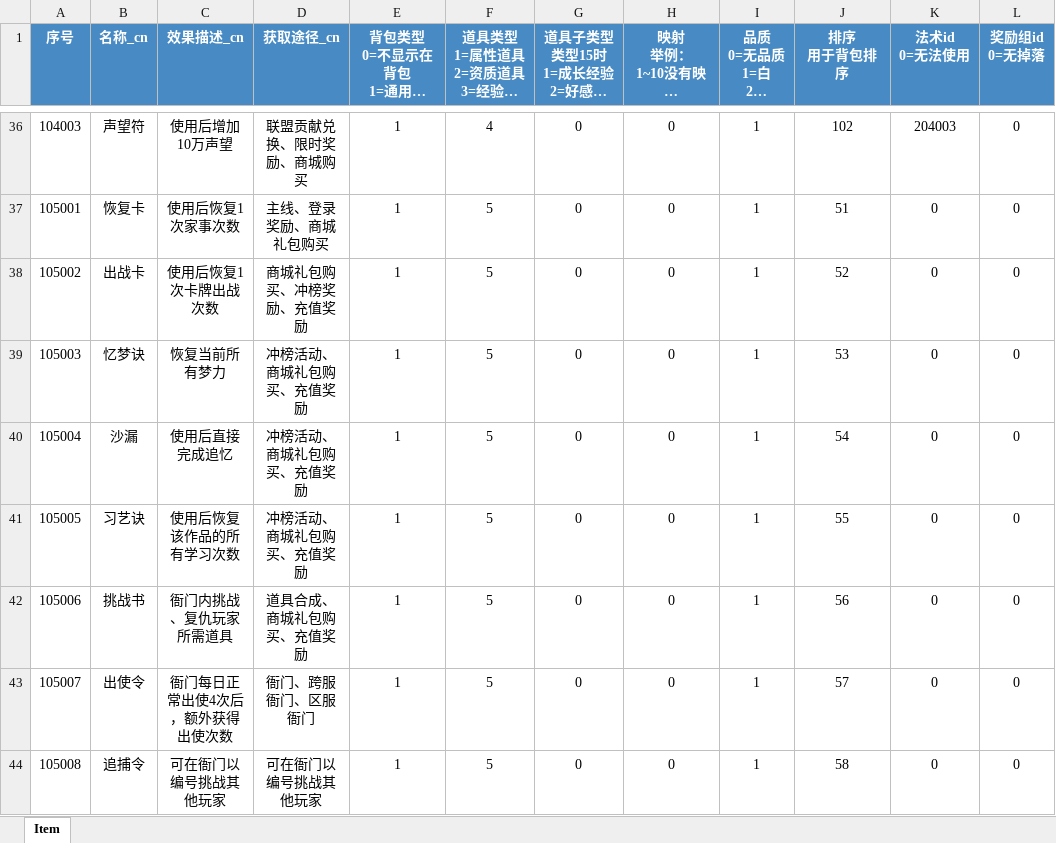
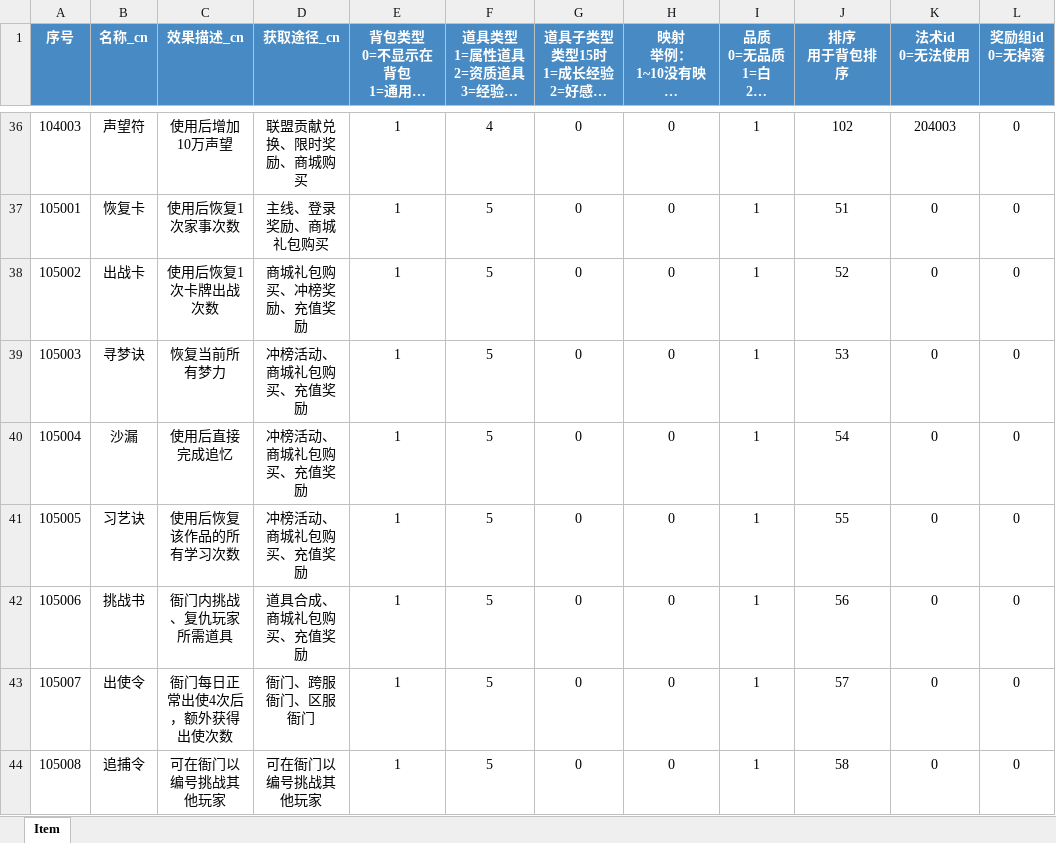
Before and after one commit to persiewoo/mnData, an Excel workbook: common/Item.xlsx, sheet Item, drawn as a sheet; only a part is shown, gaps mark what is left out; long unchanged cells end in …; values as stored, in another font and other column widths than the file's, no borders; the diff names each change by its address in the sheet, - before the commit and + after, or states it on an @@ line.

```diff
--- a/common/Item.xlsx (sheet Item)
+++ b/common/Item.xlsx (sheet Item)
-B39 (名称_cn): 忆梦诀
+B39 (名称_cn): 寻梦诀
```
Also changed, not shown: 1 other file.
